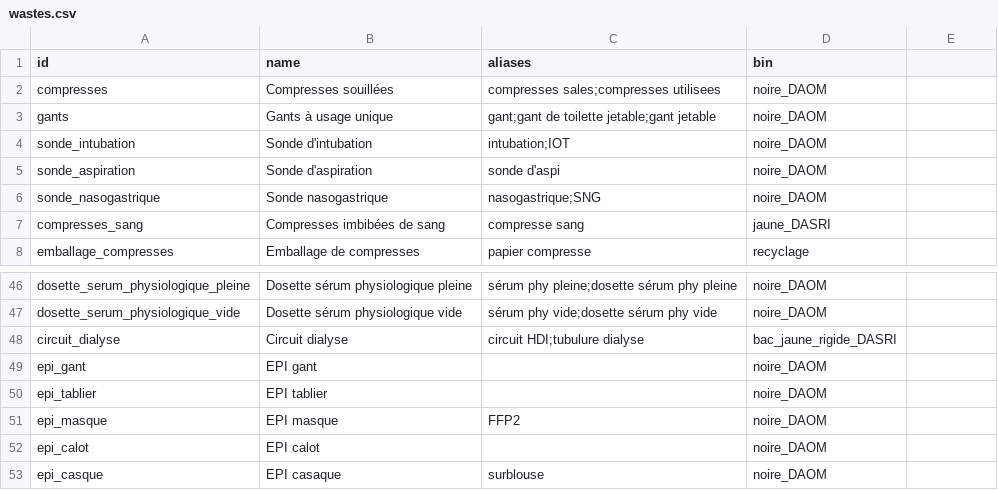
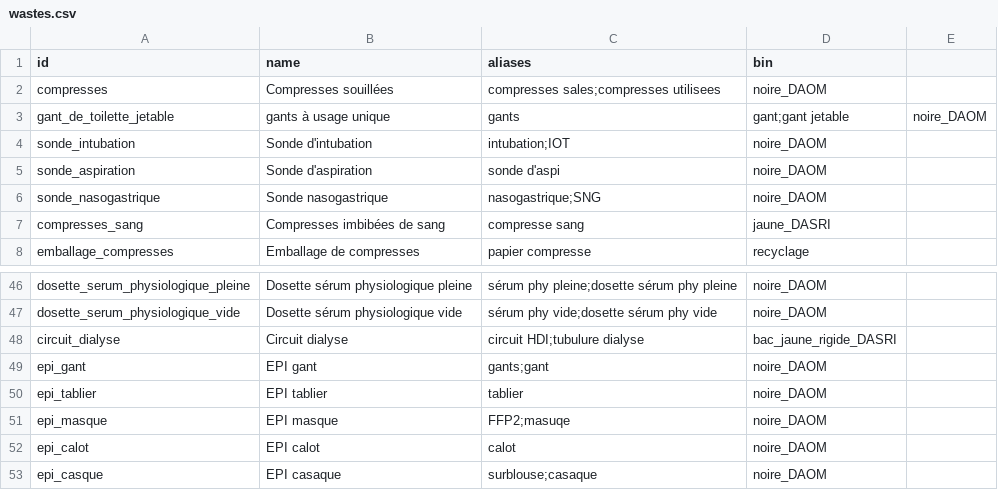
Before and after one commit to laurielansalot/greenrea, a CSV file: wastes.csv, drawn as a sheet; only a part is shown, gaps mark what is left out.

Commit message:
Update aliases for waste items in wastes.csv

```diff
--- a/wastes.csv
+++ b/wastes.csv
@@ -2,3 +2,3 @@ id,name,aliases,bin
 compresses,Compresses souillées,compresses sales;compresses utilisees,noire_DAOM
-gants,Gants à usage unique,gant;gant de toilette jetable;gant jetable,noire_DAOM
+gant_de_toilette_jetable,gants à usage unique,gants,gant;gant jetable,noire_DAOM
 sonde_intubation,Sonde d'intubation,intubation;IOT,noire_DAOM
@@ -48,6 +48,6 @@ dosette_serum_physiologique_vide,Dosette sérum physiologique vide,sérum phy vi
 circuit_dialyse,Circuit dialyse,circuit HDI;tubulure dialyse,bac_jaune_rigide_DASRI
-epi_gant,EPI gant,,noire_DAOM
-epi_tablier,EPI tablier,,noire_DAOM
-epi_masque,EPI masque,FFP2,noire_DAOM
-epi_calot,EPI calot,,noire_DAOM
-epi_casque,EPI casaque,surblouse,noire_DAOM
+epi_gant,EPI gant,gants;gant,noire_DAOM
+epi_tablier,EPI tablier,tablier,noire_DAOM
+epi_masque,EPI masque,FFP2;masuqe,noire_DAOM
+epi_calot,EPI calot,calot,noire_DAOM
+epi_casque,EPI casaque,surblouse;casaque,noire_DAOM
```
